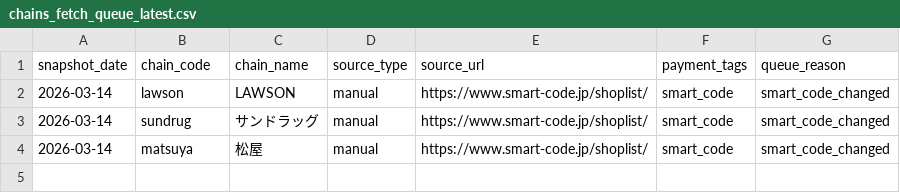
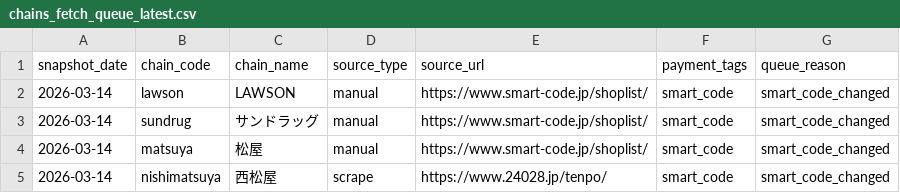
Before and after one commit to YutoMinami/wesmo_map, a CSV file: data/smart_code/chains_fetch_queue_latest.csv, drawn as a sheet.

```diff
--- a/data/smart_code/chains_fetch_queue_latest.csv
+++ b/data/smart_code/chains_fetch_queue_latest.csv
@@ -4 +4,2 @@ snapshot_date,chain_code,chain_name,source_type,source_url,payment_tags,queue_re
 2026-03-14,matsuya,松屋,manual,https://www.smart-code.jp/shoplist/,smart_code,smart_code_changed
+2026-03-14,nishimatsuya,西松屋,scrape,https://www.24028.jp/tenpo/,smart_code,smart_code_changed
```
Also changed, not shown: data/smart_code/chains_fetch_blocked_latest.csv, 4 other files.
